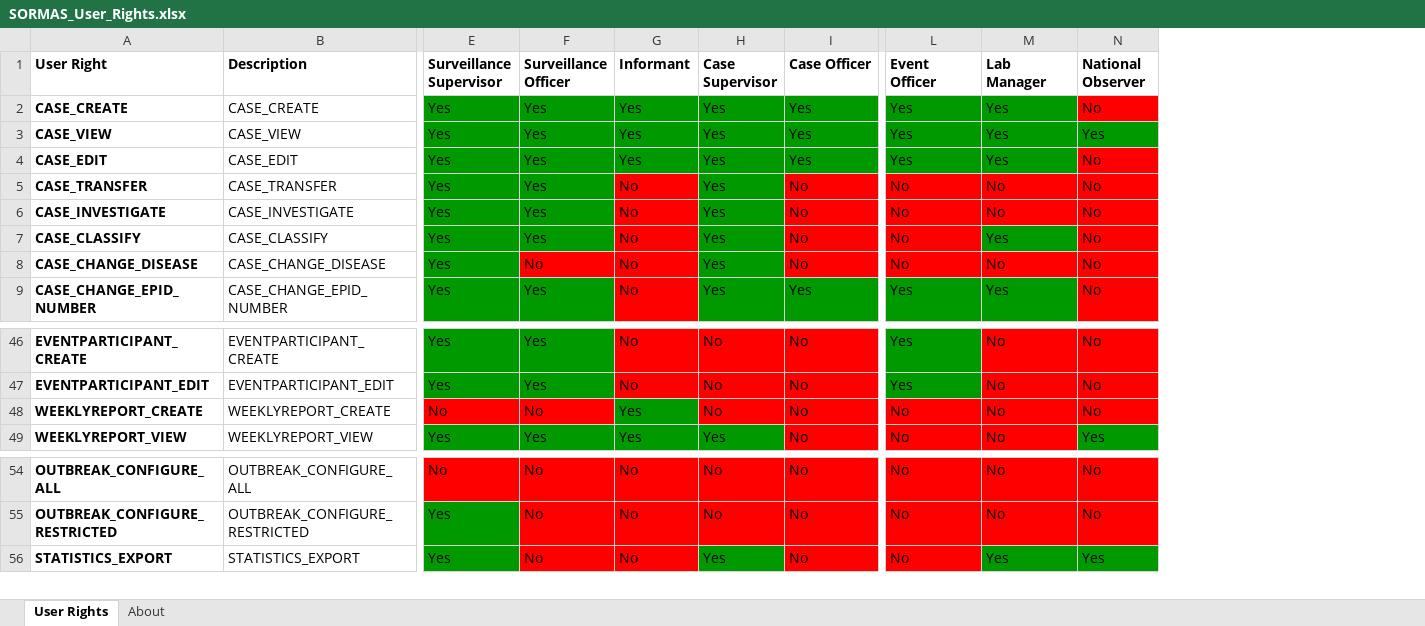
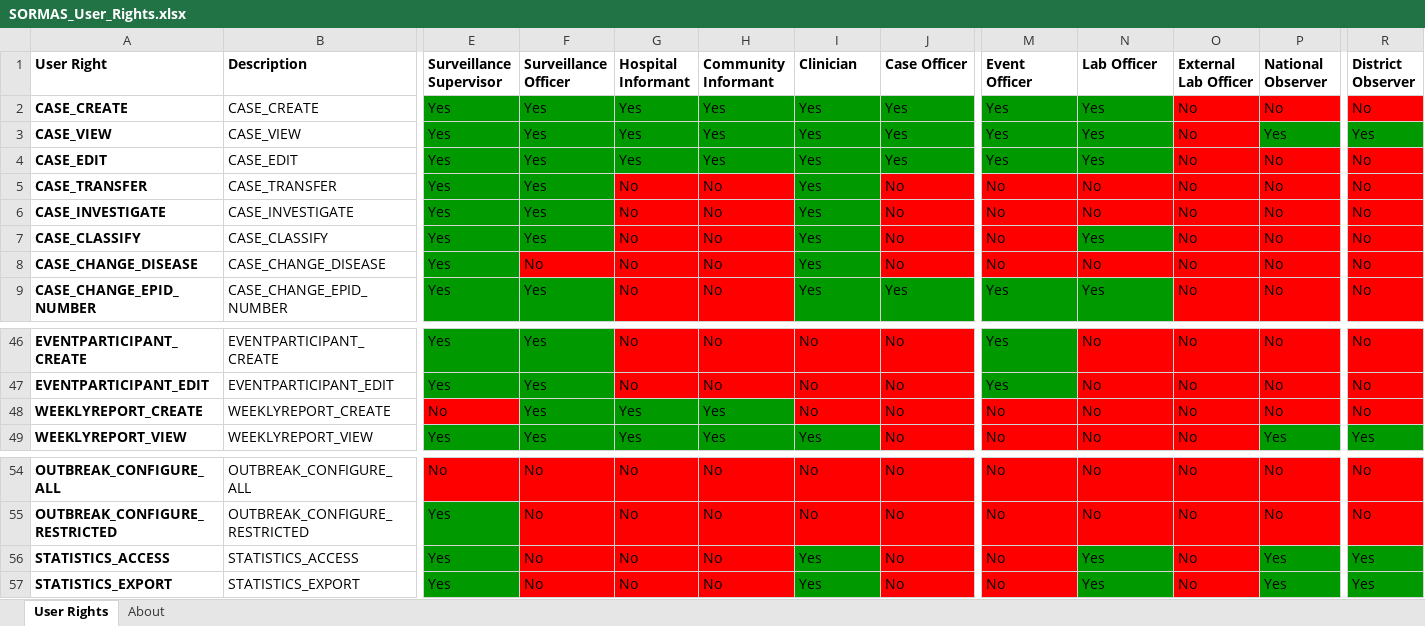
Before and after one commit to SORMAS-Foundation/SORMAS-Project, an Excel workbook: sormas-api/src/main/resources/doc/SORMAS_User_Rights.xlsx, sheet User Rights, drawn as a sheet; only a part is shown, gaps mark what is left out; values as stored, in another font and other column widths than the file's, no borders; addresses are those after the commit; rows hold the shown columns only; the diff names each change by its address in the sheet, - before the commit and + after, or states it on an @@ line.

```diff
--- a/sormas-api/src/main/resources/doc/SORMAS_User_Rights.xlsx (sheet User Rights)
+++ b/sormas-api/src/main/resources/doc/SORMAS_User_Rights.xlsx (sheet User Rights)
+column H (Community Informant), rows 2-9: Yes | Yes | Yes | No | No | No | No | No; rows 46-49: No | No | Yes | Yes; rows 54-55: No | No; row 57: No
+column O (External Lab Officer), rows 2-9: all No; rows 46-49: all No; rows 54-55: No | No; row 57: No
+column R (District Observer), rows 2-9: No | Yes | No | No | No | No | No | No; rows 46-49: No | No | No | Yes; rows 54-55: No | No; row 57: Yes
-G1: Informant
+G1: Hospital Informant
-I1: Case Supervisor
+I1: Clinician
-N1: Lab Manager
+N1: Lab Officer
-F48 (Surveillance Officer): No
+F48 (Surveillance Officer): Yes
-F48 fill: #FF0000
+F48 fill: #009900
+row 56: STATISTICS_ACCESS | STATISTICS_ACCESS | Yes | No | No | No | Yes | No | No | Yes | No | Yes | Yes
```
Also changed, not shown: sheet About, sormas-api/src/main/resources/doc/SORMAS_Data_Dictionary.xlsx, 9 other files.
